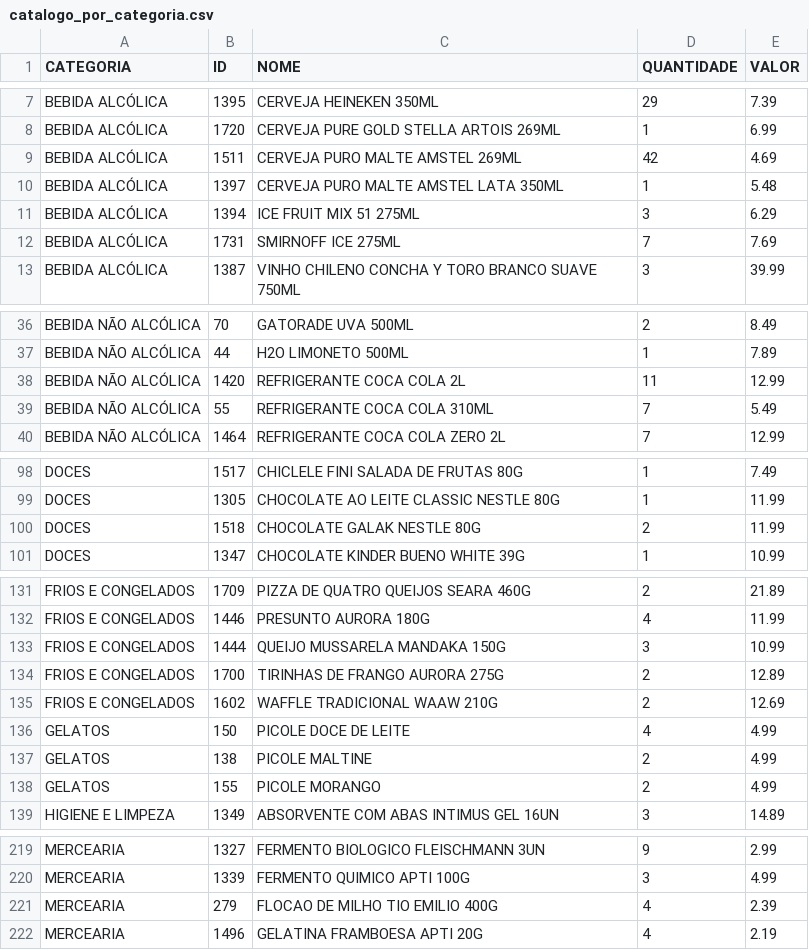
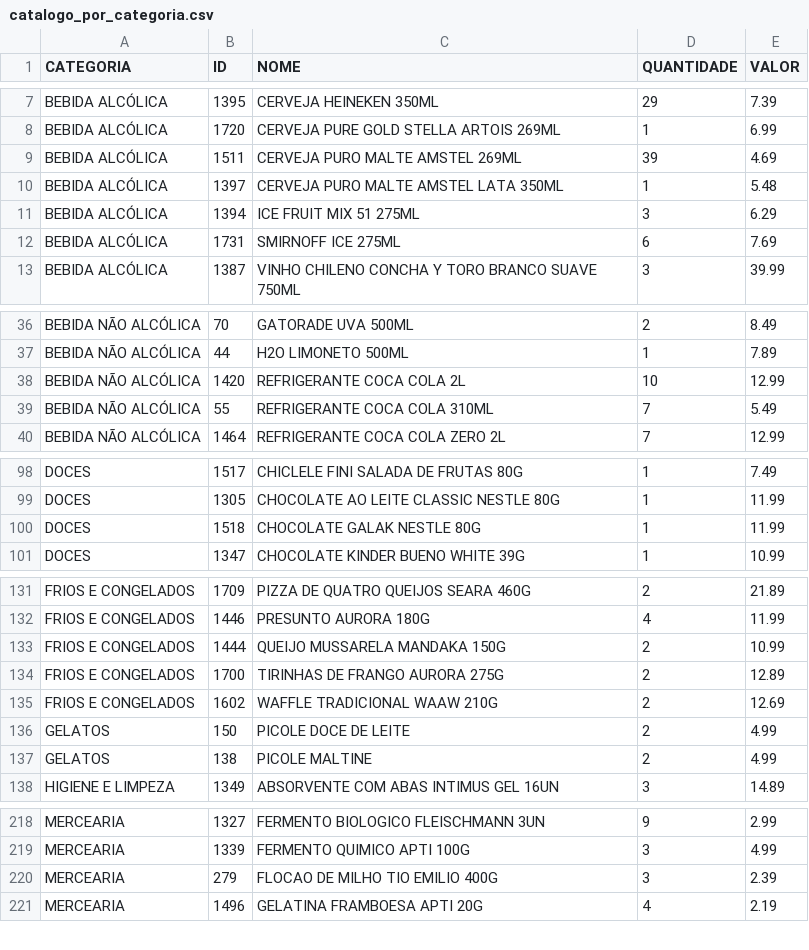
Before and after one commit to guicobracraft-prog/PesquisadeMercado, a CSV file: catalogo_por_categoria.csv, drawn as a sheet; only a part is shown, gaps mark what is left out; the diff covers the shown part only.

```diff
--- a/catalogo_por_categoria.csv
+++ b/catalogo_por_categoria.csv
@@ -8,6 +8,6 @@ BEBIDA ALCÓLICA;1395;CERVEJA HEINEKEN 350ML;29;7.39
 BEBIDA ALCÓLICA;1720;CERVEJA PURE GOLD STELLA ARTOIS 269ML;1;6.99
-BEBIDA ALCÓLICA;1511;CERVEJA PURO MALTE AMSTEL 269ML;42;4.69
+BEBIDA ALCÓLICA;1511;CERVEJA PURO MALTE AMSTEL 269ML;39;4.69
 BEBIDA ALCÓLICA;1397;CERVEJA PURO MALTE AMSTEL LATA 350ML;1;5.48
 BEBIDA ALCÓLICA;1394;ICE FRUIT MIX 51 275ML;3;6.29
-BEBIDA ALCÓLICA;1731;SMIRNOFF ICE  275ML;7;7.69
+BEBIDA ALCÓLICA;1731;SMIRNOFF ICE  275ML;6;7.69
 BEBIDA ALCÓLICA;1387;VINHO CHILENO CONCHA Y TORO BRANCO SUAVE 750ML;3;39.99
@@ -37,3 +37,3 @@ BEBIDA NÃO ALCÓLICA;70;GATORADE UVA 500ML;2;8.49
 BEBIDA NÃO ALCÓLICA;44;H2O LIMONETO 500ML;1;7.89
-BEBIDA NÃO ALCÓLICA;1420;REFRIGERANTE COCA COLA 2L;11;12.99
+BEBIDA NÃO ALCÓLICA;1420;REFRIGERANTE COCA COLA 2L;10;12.99
 BEBIDA NÃO ALCÓLICA;55;REFRIGERANTE COCA COLA 310ML;7;5.49
@@ -99,3 +99,3 @@ DOCES;1517;CHICLELE FINI SALADA DE FRUTAS 80G;1;7.49
 DOCES;1305;CHOCOLATE AO LEITE CLASSIC NESTLE 80G;1;11.99
-DOCES;1518;CHOCOLATE GALAK NESTLE 80G;2;11.99
+DOCES;1518;CHOCOLATE GALAK NESTLE 80G;1;11.99
 DOCES;1347;CHOCOLATE KINDER BUENO WHITE 39G;1;10.99
@@ -132,8 +132,7 @@ FRIOS E CONGELADOS;1709;PIZZA DE QUATRO QUEIJOS SEARA 460G;2;21.89
 FRIOS E CONGELADOS;1446;PRESUNTO AURORA 180G;4;11.99
-FRIOS E CONGELADOS;1444;QUEIJO MUSSARELA MANDAKA 150G;3;10.99
+FRIOS E CONGELADOS;1444;QUEIJO MUSSARELA MANDAKA 150G;2;10.99
 FRIOS E CONGELADOS;1700;TIRINHAS DE FRANGO AURORA 275G;2;12.89
 FRIOS E CONGELADOS;1602;WAFFLE TRADICIONAL WAAW 210G;2;12.69
-GELATOS;150;PICOLE DOCE DE LEITE;4;4.99
+GELATOS;150;PICOLE DOCE DE LEITE;2;4.99
 GELATOS;138;PICOLE MALTINE;2;4.99
-GELATOS;155;PICOLE MORANGO;2;4.99
 HIGIENE E LIMPEZA;1349;ABSORVENTE COM ABAS INTIMUS GEL 16UN;3;14.89
@@ -220,3 +219,3 @@ MERCEARIA;1327;FERMENTO BIOLOGICO FLEISCHMANN 3UN;9;2.99
 MERCEARIA;1339;FERMENTO QUIMICO APTI 100G;3;4.99
-MERCEARIA;279;FLOCAO DE MILHO TIO EMILIO 400G;4;2.39
+MERCEARIA;279;FLOCAO DE MILHO TIO EMILIO 400G;3;2.39
 MERCEARIA;1496;GELATINA FRAMBOESA APTI 20G;4;2.19
```
Also changed, not shown: 1 edited cell elsewhere in this file, catalogo_geral.csv, movimentacoes.csv, 3 other files.
